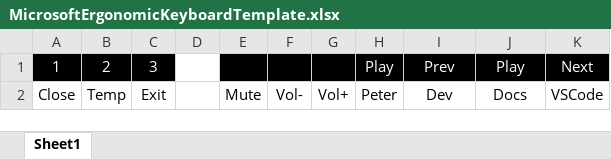
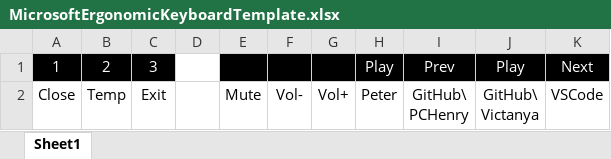
Before and after one commit to phenry9999/PCHenry, an Excel workbook: MicrosoftErgonomicKeyboardTemplate.xlsx, sheet Sheet1, drawn as a sheet; values as stored, in another font and other column widths than the file's, no borders; charts and pictures not drawn; ↵ is a line break in a cell; the diff names each change by its address in the sheet, - before the commit and + after, or states it on an @@ line.

Commit message:
Updating dev shortcuts to goto github repos now

```diff
--- a/MicrosoftErgonomicKeyboardTemplate.xlsx (sheet Sheet1)
+++ b/MicrosoftErgonomicKeyboardTemplate.xlsx (sheet Sheet1)
-I2: Dev
+I2: GitHub\ ↵ PCHenry
-J2: Docs
+J2: GitHub\ ↵ Victanya
```
Also changed, not shown: charts or pictures.
